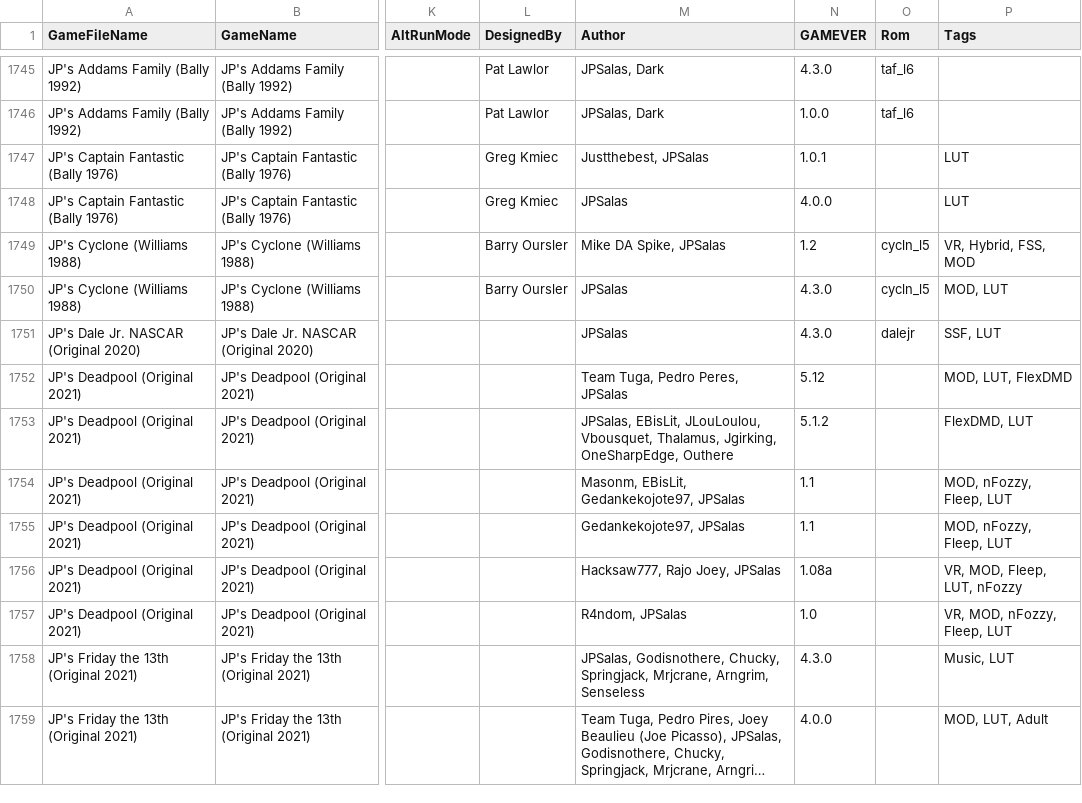
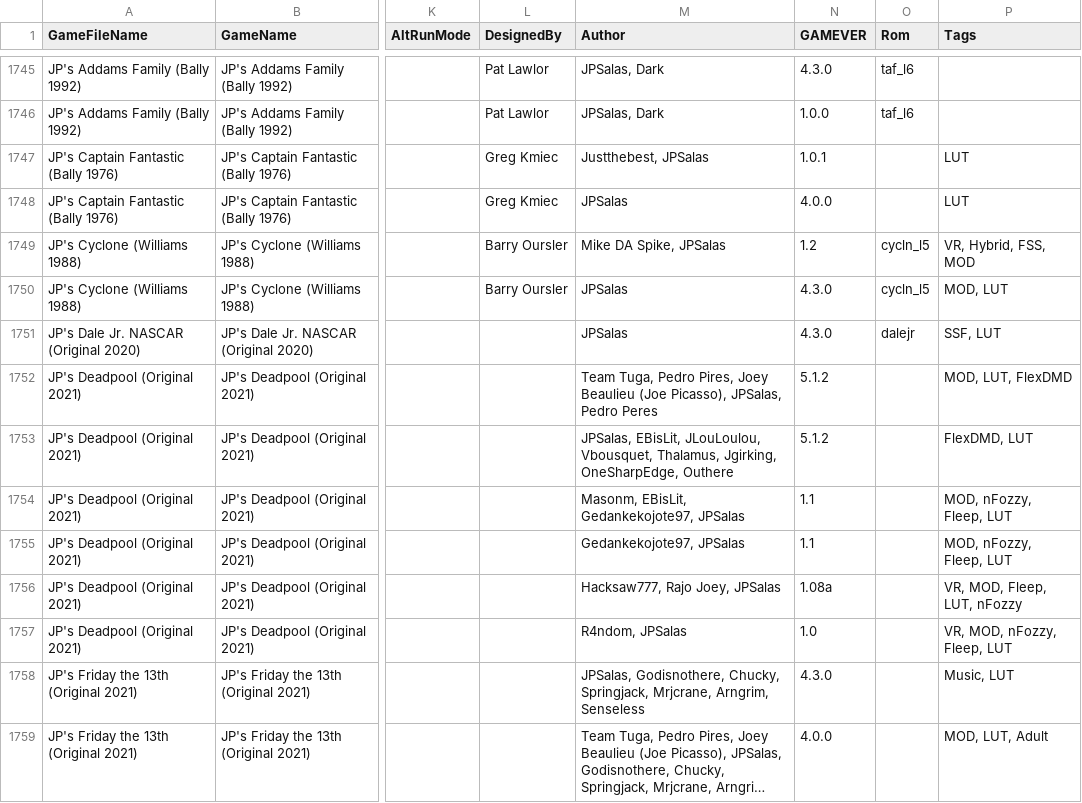
Before and after one commit to VirtualPinballSpreadsheet/vps-db, a CSV file: db/puplookup.csv, drawn as a sheet; only a part is shown, gaps mark what is left out; long unchanged cells end in …; the diff names each change by its address in the sheet, - before the commit and + after, or states it on an @@ line.

Commit message:
UPDATE DB: (0152139) GAME:nu50f2Mg - Updated JP's Deadpool

```diff
--- a/db/puplookup.csv
+++ b/db/puplookup.csv
-M1752 (Author): …Tuga, Pedro Peres, JPSalas
+M1752 (Author): …Tuga, Pedro Pires, Joey Beaulieu (Joe Picasso), JPSalas, Pedro Peres
-N1752 (GAMEVER): 5.12
+N1752 (GAMEVER): 5.1.2
```
Also changed, not shown: 1 other file.
